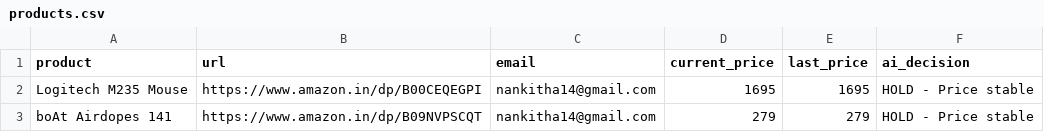
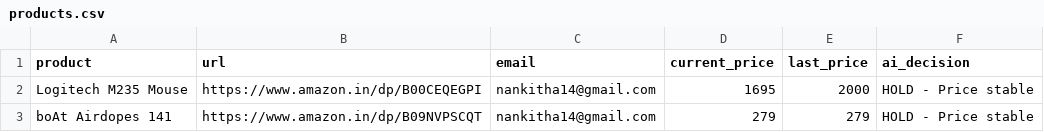
Before and after one commit to Ankitha-N14/price-drop-ai-agent, a CSV file: products.csv, drawn as a sheet.

Commit message:
Update products.csv

```diff
--- a/products.csv
+++ b/products.csv
@@ -1,3 +1,3 @@
 product,url,email,current_price,last_price,ai_decision
-Logitech M235 Mouse,https://www.amazon.in/dp/B00CEQEGPI,nankitha14@gmail.com,1695,1695,HOLD - Price stable
+Logitech M235 Mouse,https://www.amazon.in/dp/B00CEQEGPI,nankitha14@gmail.com,1695,2000,HOLD - Price stable
 boAt Airdopes 141,https://www.amazon.in/dp/B09NVPSCQT,nankitha14@gmail.com,279,279,HOLD - Price stable
```
